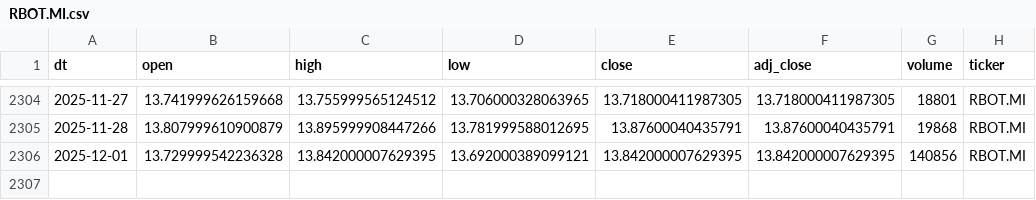
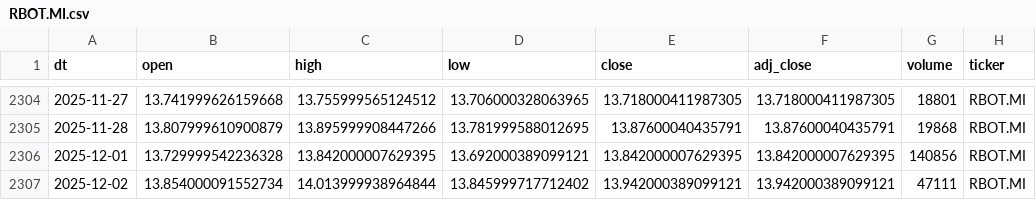
Before and after one commit to antoniosanso/etf-datalake, a CSV file: data/RBOT.MI.csv, drawn as a sheet; only a part is shown, gaps mark what is left out.

```diff
--- a/data/RBOT.MI.csv
+++ b/data/RBOT.MI.csv
@@ -2306 +2306,2 @@ dt,open,high,low,close,adj_close,volume,ticker
 2025-12-01,13.729999542236328,13.842000007629395,13.692000389099121,13.842000007629395,13.842000007629395,140856,RBOT.MI
+2025-12-02,13.854000091552734,14.013999938964844,13.845999717712402,13.942000389099121,13.942000389099121,47111,RBOT.MI
```
Also changed, not shown: data/EDEF.DE.csv, data/SEME.MI.csv, 10 other files.
